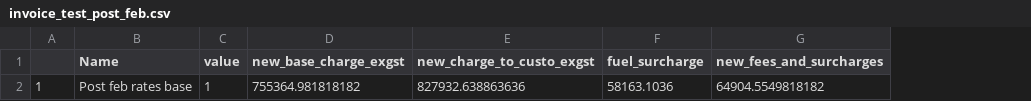
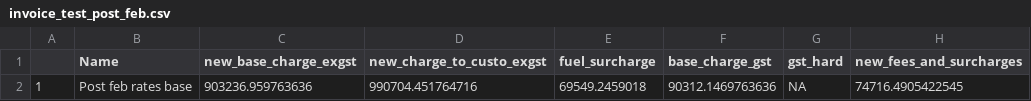
Before and after one commit to shanebestore/-aus_post, a CSV file: invoice_test_post_feb.csv, drawn as a sheet; removed rows and columns are numbered as before the commit, all else as after; the diff names each change by its address in the sheet, - before the commit and + after, or states it on an @@ line.

```diff
--- a/invoice_test_post_feb.csv
+++ b/invoice_test_post_feb.csv
-column C (value), row 2: 1
+column F (base_charge_gst), row 2: 90312.1469763636
+column G (gst_hard), row 2: NA
-C2 (new_base_charge_exgst): 755364.981818182
+C2 (new_base_charge_exgst): 903236.959763636
-D2 (new_charge_to_custo_exgst): 827932.638863636
+D2 (new_charge_to_custo_exgst): 990704.451764716
-E2 (fuel_surcharge): 58163.1036
+E2 (fuel_surcharge): 69549.2459018
-H2 (new_fees_and_surcharges): 64904.5549818182
+H2 (new_fees_and_surcharges): 74716.4905422545
```
Also changed, not shown: cz_post_feb_eparcel_wine_ex_mel.csv, cz_post_feb_eparcel_wine_ex_syd.csv, 8 other files.
